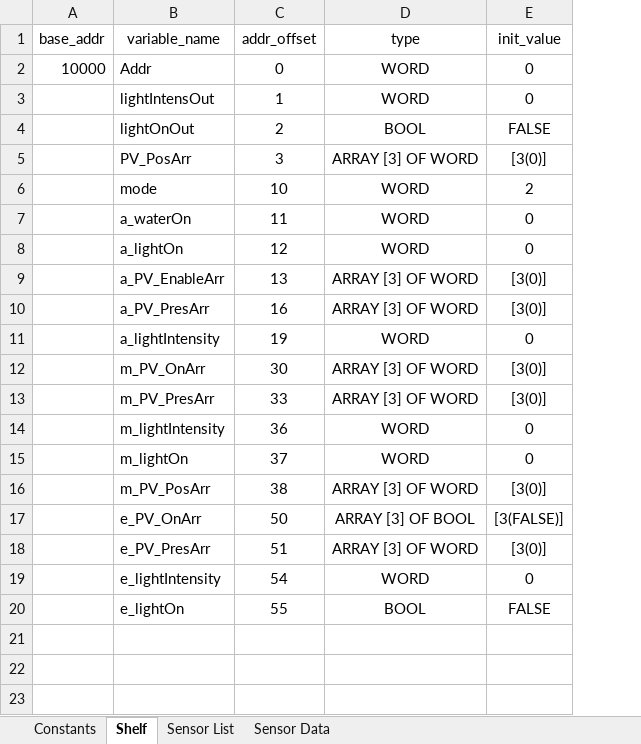
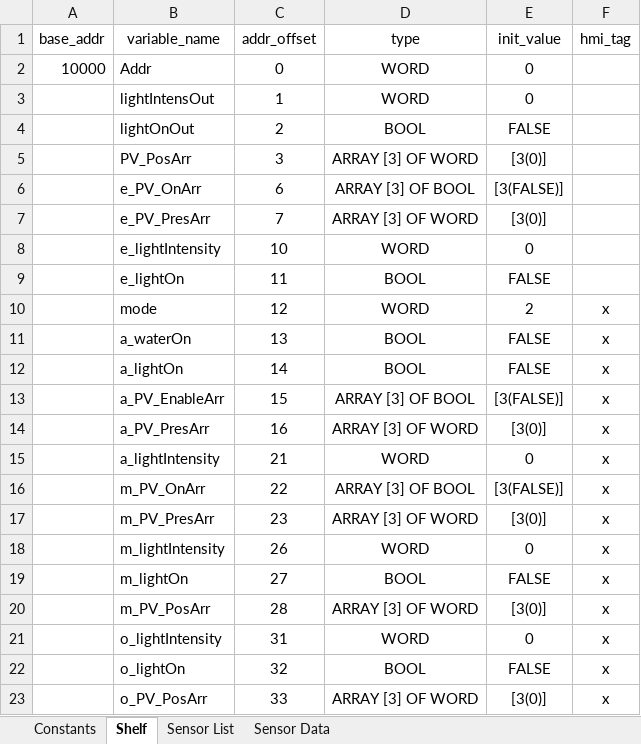
Before and after one commit to T2HOPETECHNIK/Ellemento, an Excel workbook: rack_control/plc/global_variable_template.xlsx, sheet Shelf, drawn as a sheet; values as stored, in another font and other column widths than the file's, no borders; removed rows and columns are numbered as before the commit, all else as after; the diff names each change by its address in the sheet, - before the commit and + after, or states it on an @@ line.

Commit message:
Update global_variable_template to create boolean instead of word for on/off data

```diff
--- a/rack_control/plc/global_variable_template.xlsx (sheet Shelf)
+++ b/rack_control/plc/global_variable_template.xlsx (sheet Shelf)
+column F (hmi_tag), rows 10-22: all x
+row 6:  | e_PV_OnArr | 6 | ARRAY [3] OF BOOL | [3(FALSE)]
+row 7:  | e_PV_PresArr | 7 | ARRAY [3] OF WORD | [3(0)]
+row 8:  | e_lightIntensity | 10 | WORD | 0
+row 9:  | e_lightOn | 11 | BOOL | FALSE
-C10 (addr_offset): 10
+C10 (addr_offset): 12
-C11 (addr_offset): 11
+C11 (addr_offset): 13
-D11:D12 (type): WORD
+D11:D12 (type): BOOL
-E11:E12 (init_value): 0
+E11:E12 (init_value): FALSE
-C12 (addr_offset): 12
+C12 (addr_offset): 14
-C13 (addr_offset): 13
+C13 (addr_offset): 15
-D13 (type): ARRAY [3] OF WORD
+D13 (type): ARRAY [3] OF BOOL
-E13 (init_value): [3(0)]
+E13 (init_value): [3(FALSE)]
-C15 (addr_offset): 19
+C15 (addr_offset): 21
-C16 (addr_offset): 30
+C16 (addr_offset): 22
-D16 (type): ARRAY [3] OF WORD
+D16 (type): ARRAY [3] OF BOOL
-E16 (init_value): [3(0)]
+E16 (init_value): [3(FALSE)]
-C17 (addr_offset): 33
+C17 (addr_offset): 23
-C18 (addr_offset): 36
+C18 (addr_offset): 26
-C19 (addr_offset): 37
+C19 (addr_offset): 27
-D19 (type): WORD
+D19 (type): BOOL
-E19 (init_value): 0
+E19 (init_value): FALSE
-C20 (addr_offset): 38
+C20 (addr_offset): 28
-row 17:  | e_PV_OnArr | 50 | ARRAY [3] OF BOOL | [3(FALSE)]
-row 18:  | e_PV_PresArr | 51 | ARRAY [3] OF WORD | [3(0)]
-B21 (variable_name): e_lightIntensity
+B21 (variable_name): o_lightIntensity
-C21 (addr_offset): 54
+C21 (addr_offset): 31
-B22 (variable_name): e_lightOn
+B22 (variable_name): o_lightOn
-C22 (addr_offset): 55
+C22 (addr_offset): 32
+row 23:  | o_PV_PosArr | 33 | ARRAY [3] OF WORD | [3(0)] | x
```
Also changed, not shown: sheet Constants, 1 other file.
